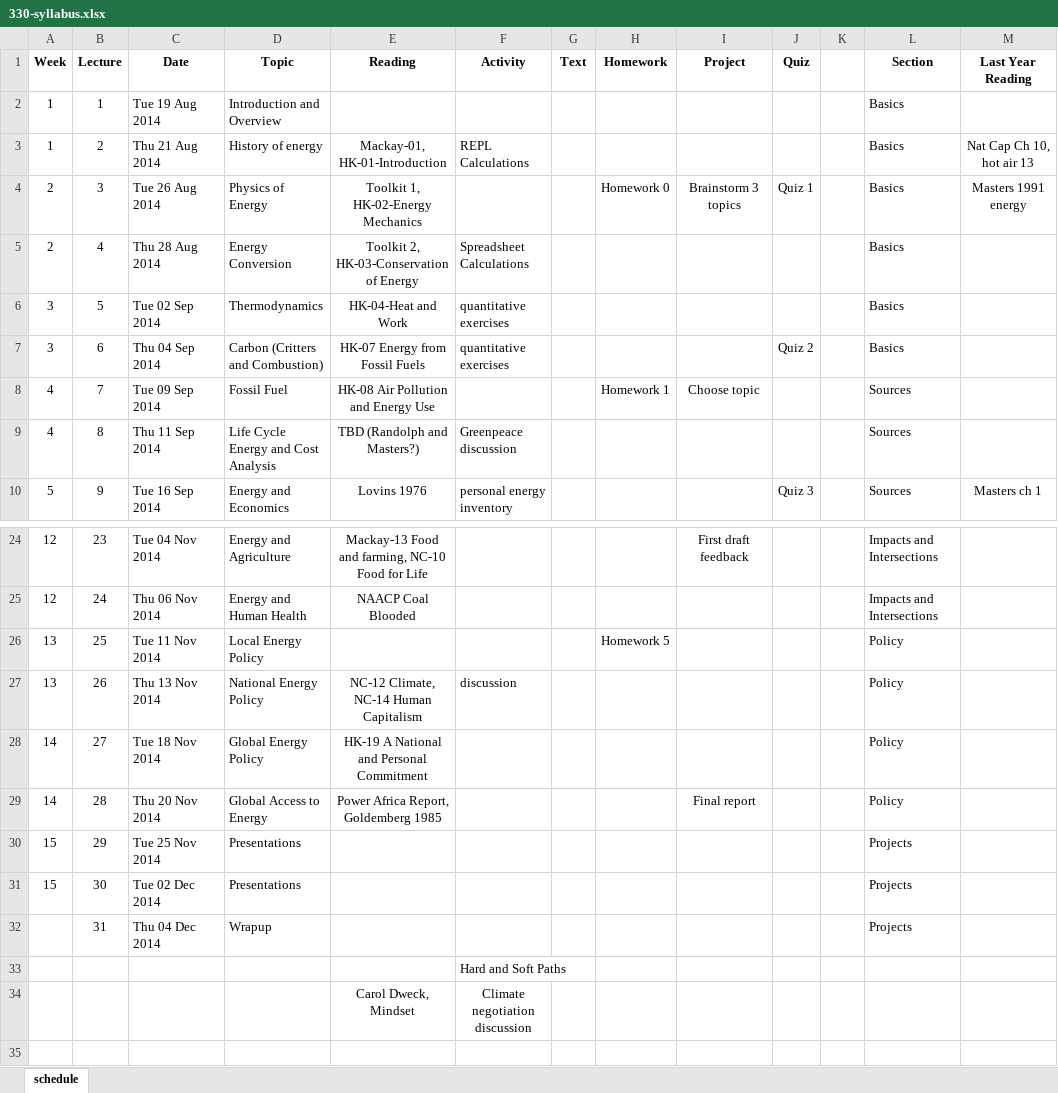
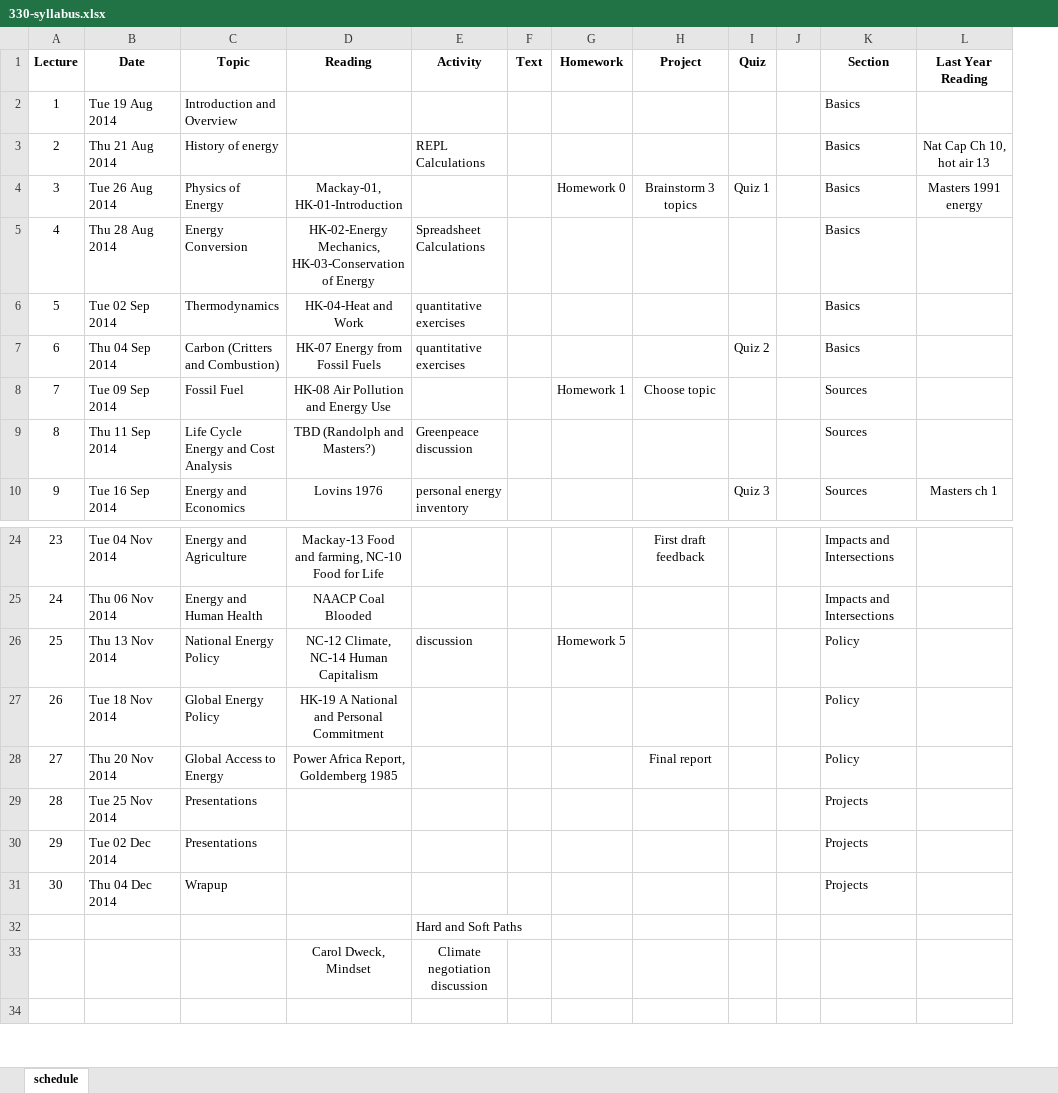
Before and after one commit to dsoto/ENSP_330, an Excel workbook: syllabus/330-syllabus.xlsx, sheet schedule, drawn as a sheet; only a part is shown, gaps mark what is left out; values as stored, in another font and other column widths than the file's, no borders; removed rows and columns are numbered as before the commit, all else as after; the diff names each change by its address in the sheet, - before the commit and + after, or states it on an @@ line.

Commit message:
change reading due dates

```diff
--- a/syllabus/330-syllabus.xlsx (sheet schedule)
+++ b/syllabus/330-syllabus.xlsx (sheet schedule)
-column A (Week), rows 2-10: 1 | 1 | 2 | 2 | 3 | 3 | 4 | 4 | 5; rows 24-31: 12 | 12 | 13 | 13 | 14 | 14 | 15 | 15
-D3 (Reading): Mackay-01, HK-01-Introduction
+D3 (Reading): (empty)
-D4 (Reading): Toolkit 1, HK-02-Energy Mechanics
+D4 (Reading): Mackay-01, HK-01-Introduction
-D5 (Reading): Toolkit 2, HK-03-Conservation of…
+D5 (Reading): HK-02-Energy Mechanics, HK-03-Conservation of…
-B26 (Date): Tue 11 Nov 2014
+B26 (Date): Thu 13 Nov 2014
-C26 (Topic): Local Energy Policy
+C26 (Topic): National Energy Policy
-D26 (Reading): (empty)
+D26 (Reading): NC-12 Climate, NC-14 Human Capitalism
-E26 (Activity): (empty)
+E26 (Activity): discussion
-B27 (Date): Thu 13 Nov 2014
+B27 (Date): Tue 18 Nov 2014
-C27 (Topic): National Energy Policy
+C27 (Topic): Global Energy Policy
-D27 (Reading): NC-12 Climate, NC-14 Human Capitalism
+D27 (Reading): HK-19 A National and Personal Commitment
-E27 (Activity): discussion
+E27 (Activity): (empty)
-B28 (Date): Tue 18 Nov 2014
+B28 (Date): Thu 20 Nov 2014
-C28 (Topic): Global Energy Policy
+C28 (Topic): Global Access to Energy
-D28 (Reading): HK-19 A National and Personal Commitment
+D28 (Reading): Power Africa Report, Goldemberg 1985
-H28 (Project): (empty)
+H28 (Project): Final report
-B29 (Date): Thu 20 Nov 2014
+B29 (Date): Tue 25 Nov 2014
-C29 (Topic): Global Access to Energy
+C29 (Topic): Presentations
-D29 (Reading): Power Africa Report, Goldemberg 1985
+D29 (Reading): (empty)
-H29 (Project): Final report
+H29 (Project): (empty)
-K29 (Section): Policy
+K29 (Section): Projects
-B30 (Date): Tue 25 Nov 2014
+B30 (Date): Tue 02 Dec 2014
-B31 (Date): Tue 02 Dec 2014
+B31 (Date): Thu 04 Dec 2014
-C31 (Topic): Presentations
+C31 (Topic): Wrapup
-row 32:  | 31 | Thu 04 Dec 2014 | Wrapup |  |  |  |  |  |  |  | Projects
```
Also changed, not shown: 2 other files.
